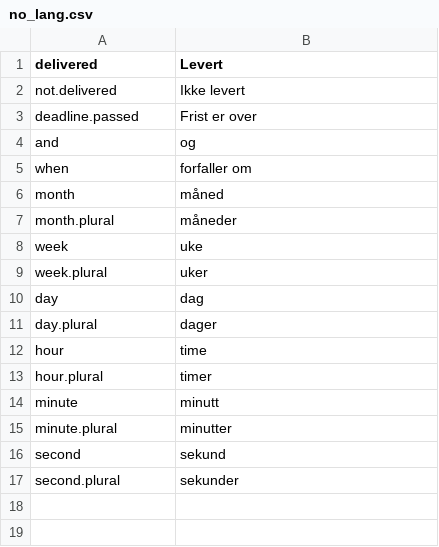
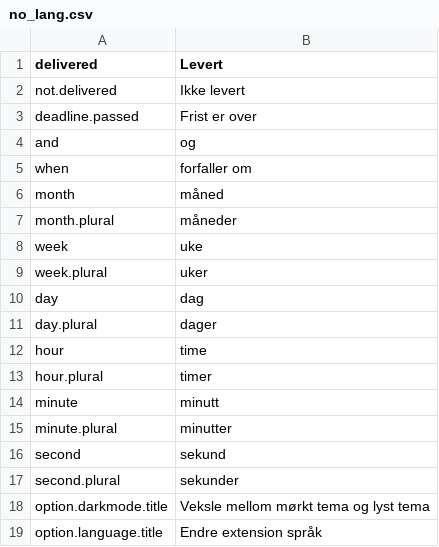
Before and after one commit to Sutorenja/devilry-delivery-status-chrome-ext, a CSV file: no_lang.csv, drawn as a sheet; the diff names each change by its address in the sheet, - before the commit and + after, or states it on an @@ line.

Commit message:
language system now uses a dedicated function + bug fixes
* getTranslation() lets you execute code (usually just checking values) when grabbing a translation. This way, if a language file is missing a translation, it will instead return the default language
* added translation to options DOM element title properties
* fixed a bug where title property didn't work for darkmode toggle switch

```diff
--- a/no_lang.csv
+++ b/no_lang.csv
+row 18: option.darkmode.title | Veksle mellom mørkt tema og lyst tema
+row 19: option.language.title | Endre extension språk
```
Also changed, not shown: en_lang.csv, 4 other files.
